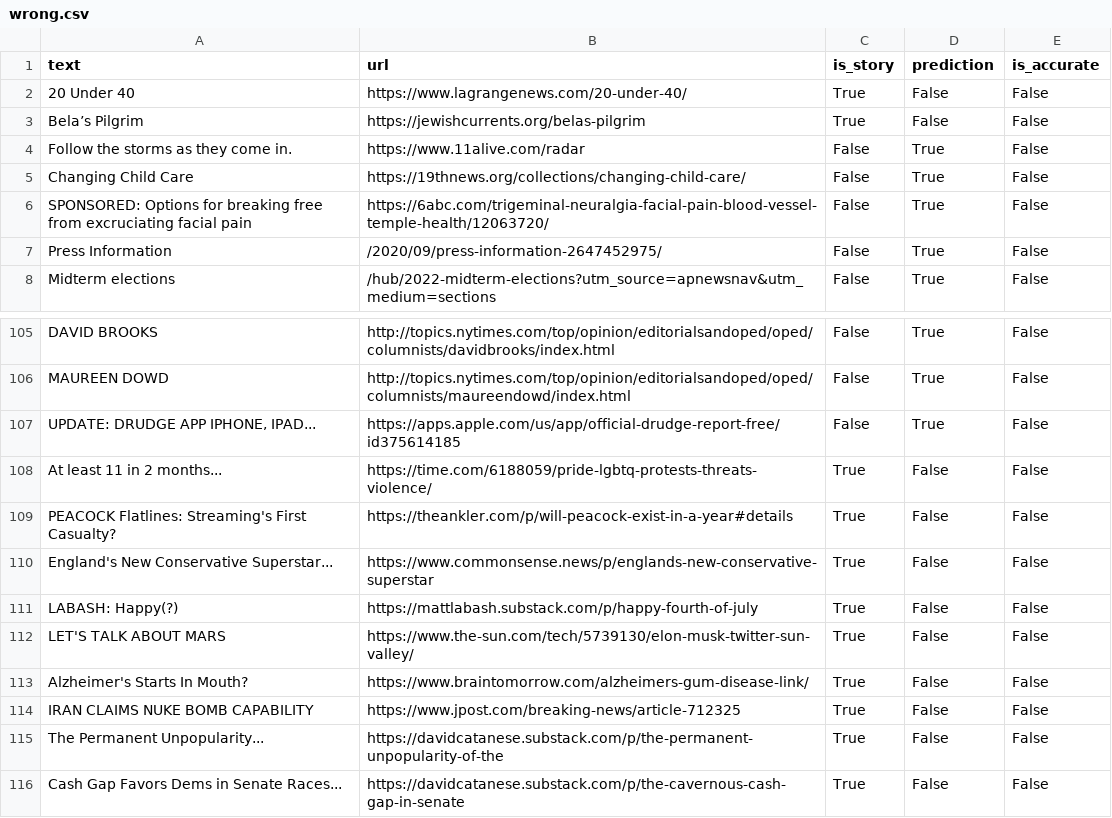
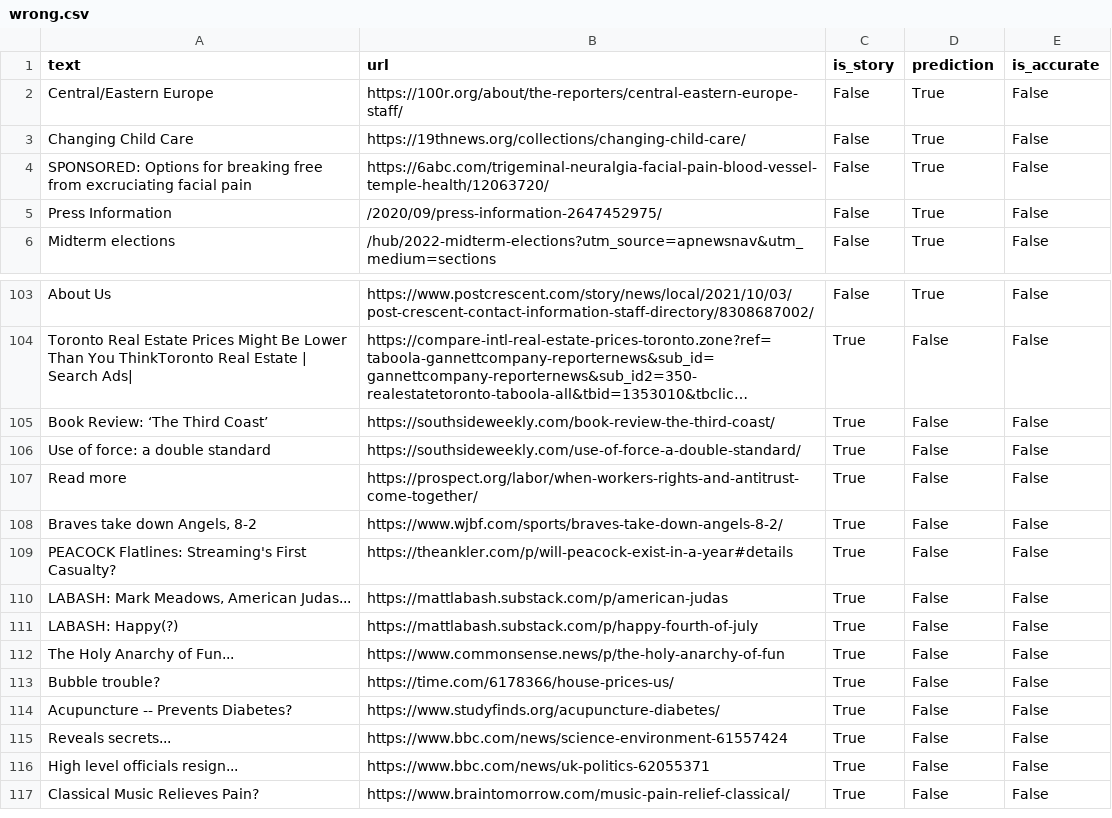
Before and after one commit to palewire/storysniffer, a CSV file: _notebooks/output/wrong.csv, drawn as a sheet; only a part is shown, gaps mark what is left out; long unchanged cells end in …; addresses are those after the commit; the diff covers the shown part only; the diff names each change by its address in the sheet, - before the commit and + after, or states it on an @@ line.

Commit message:
Expanded our labeled input based on errors identified in a preliminary drudge domain analysis

```diff
--- a/_notebooks/output/wrong.csv
+++ b/_notebooks/output/wrong.csv
@@ row 2 moved to row 78: 20 Under 40 @@
@@ row 3 moved to row 73: Bela’s Pilgrim @@
-A2 (text): Follow the storms as they come in.
+A2 (text): Central/Eastern Europe
-B2 (url): https://www.11alive.com/radar
+B2 (url): https://100r.org/about/the-reporters/central-eastern-europe-staff/
-A103 (text): DAVID BROOKS
+A103 (text): About Us
-B103 (url): http://topics.nytimes.com/top/opinion/editorialsandoped/oped/columnists/davidbrooks/index.html
+B103 (url): https://www.postcrescent.com/story/news/local/2021/10/03/post-crescent-contact-information-staff-directory/8308687002/
@@ row 106 moved to row 46: MAUREEN DOWD @@
@@ row 107 moved to row 47: UPDATE: DRUDGE APP IPHONE, IPAD... @@
@@ row 70 moved to row 104: Toronto Real Estate Prices Might Be Lowe… @@
@@ row 74 moved to row 105: Book Review: ‘The Third Coast’ @@
@@ row 73 moved to row 106: Use of force: a double standard @@
+row 107: Read more | https://prospect.org/labor/when-workers-rights-and-antitrust-come-together/ | True | False | False
-A108 (text): At least 11 in 2 months...
+A108 (text): Braves take down Angels, 8-2
-B108 (url): https://time.com/6188059/pride-lgbtq-protests-threats-violence/
+B108 (url): https://www.wjbf.com/sports/braves-take-down-angels-8-2/
-A110 (text): England's New Conservative Superstar...
+A110 (text): LABASH: Mark Meadows, American Judas...
-B110 (url): https://www.commonsense.news/p/englands-new-conservative-superstar
+B110 (url): https://mattlabash.substack.com/p/american-judas
-A112 (text): LET'S TALK ABOUT MARS
+A112 (text): The Holy Anarchy of Fun...
-B112 (url): https://www.the-sun.com/tech/5739130/elon-musk-twitter-sun-valley/
+B112 (url): https://www.commonsense.news/p/the-holy-anarchy-of-fun
+row 113: Bubble trouble? | https://time.com/6178366/house-prices-us/ | True | False | False
-A114 (text): Alzheimer's Starts In Mouth?
+A114 (text): Acupuncture -- Prevents Diabetes?
-B114 (url): https://www.braintomorrow.com/alzheimers-gum-disease-link/
+B114 (url): https://www.studyfinds.org/acupuncture-diabetes/
-A115 (text): IRAN CLAIMS NUKE BOMB CAPABILITY
+A115 (text): Reveals secrets...
-B115 (url): https://www.jpost.com/breaking-news/article-712325
+B115 (url): https://www.bbc.com/news/science-environment-61557424
-A116 (text): The Permanent Unpopularity...
+A116 (text): High level officials resign...
-B116 (url): https://davidcatanese.substack.com/p/the-permanent-unpopularity-of-the
+B116 (url): https://www.bbc.com/news/uk-politics-62055371
-A117 (text): Cash Gap Favors Dems in Senate Races...
+A117 (text): Classical Music Relieves Pain?
-B117 (url): https://davidcatanese.substack.com/p/the-cavernous-cash-gap-in-senate
+B117 (url): https://www.braintomorrow.com/music-pain-relief-classical/
```
Also changed, not shown: 9 added rows, 10 removed rows, 32 moved rows and 8 edited cells elsewhere in this file, 9 other files.
